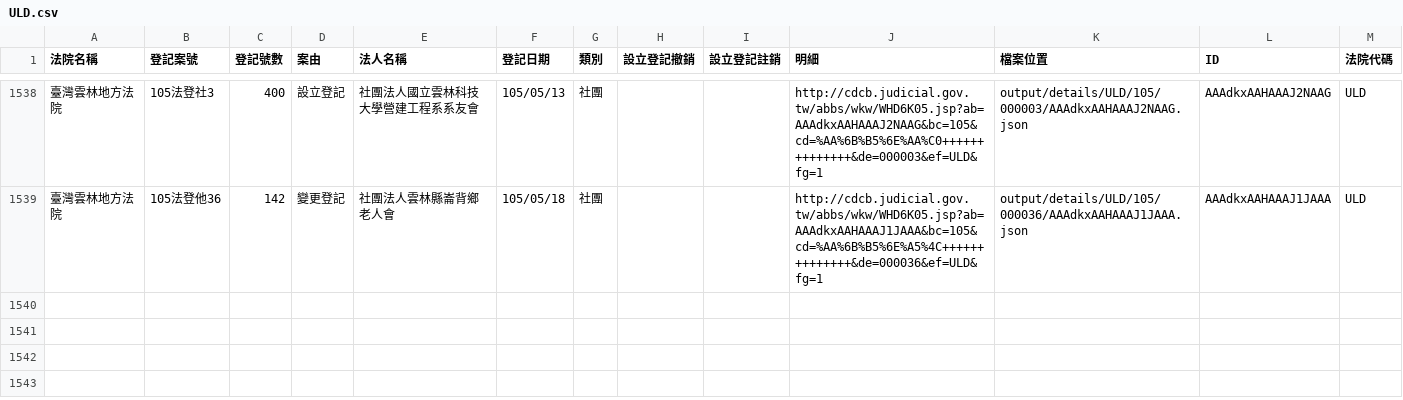
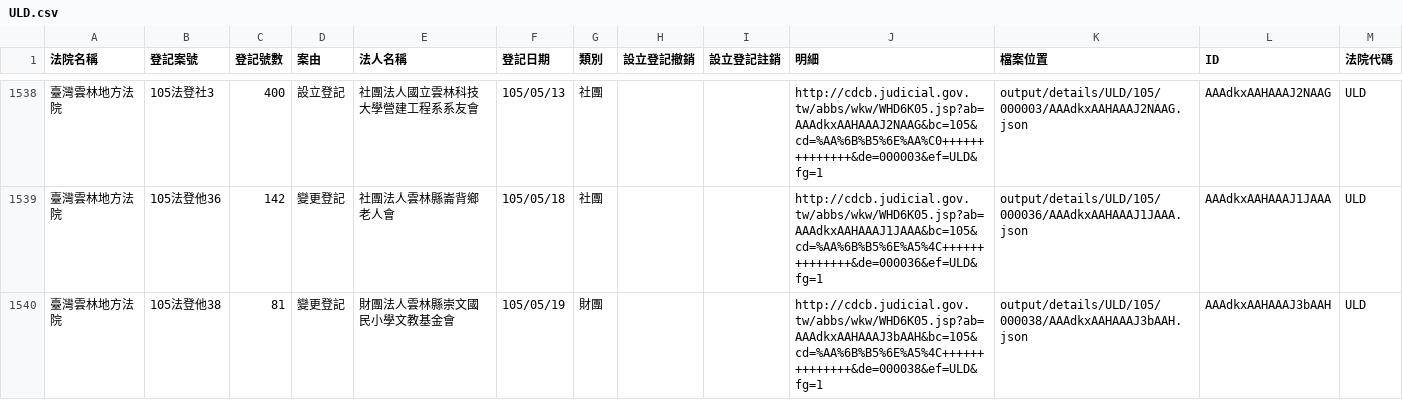
Before and after one commit to taichunmin/foundationtw, a CSV file: output/lists/ULD.csv, drawn as a sheet; only a part is shown, gaps mark what is left out; the diff names each change by its address in the sheet, - before the commit and + after, or states it on an @@ line.

```diff
--- a/output/lists/ULD.csv
+++ b/output/lists/ULD.csv
+row 1540: 臺灣雲林地方法院 | 105法登他38 | 81 | 變更登記 | 財團法人雲林縣崇文國民小學文教基金會 | 105/05/19 | 財團 |  |  | http://cdcb.judicial.gov.tw/abbs/wkw/WHD6K05.jsp?ab=AAAdkxAAHAAAJ3bAAH&bc=105&cd=%AA%6B%B5%6E%A5%4C++++++++++++++&de=000038&ef=ULD&fg=1 | output/details/ULD/105/000038/AAAdkxAAHAAAJ3bAAH.json | AAAdkxAAHAAAJ3bAAH | ULD
```
Also changed, not shown: output/lists/HLD.csv, output/lists/PTD.csv, 40 other files.
